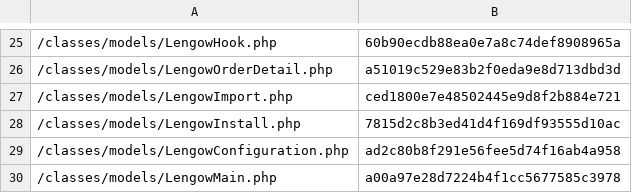
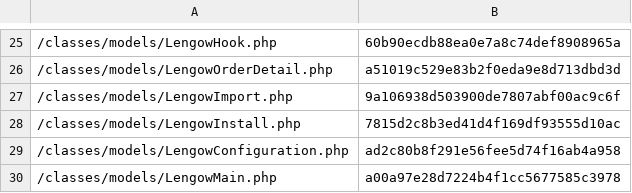
Before and after one commit to lengow/plugin-prestashop, a CSV file: config/checkmd5.csv, drawn as a sheet; only a part is shown, gaps mark what is left out.

```diff
--- a/config/checkmd5.csv
+++ b/config/checkmd5.csv
@@ -26,3 +26,3 @@
 /classes/models/LengowOrderDetail.php|a51019c529e83b2f0eda9e8d713dbd3d
-/classes/models/LengowImport.php|ced1800e7e48502445e9d8f2b884e721
+/classes/models/LengowImport.php|9a106938d503900de7807abf00ac9c6f
 /classes/models/LengowInstall.php|7815d2c8b3ed41d4f169df93555d10ac
```
Also changed, not shown: 2 other files.
